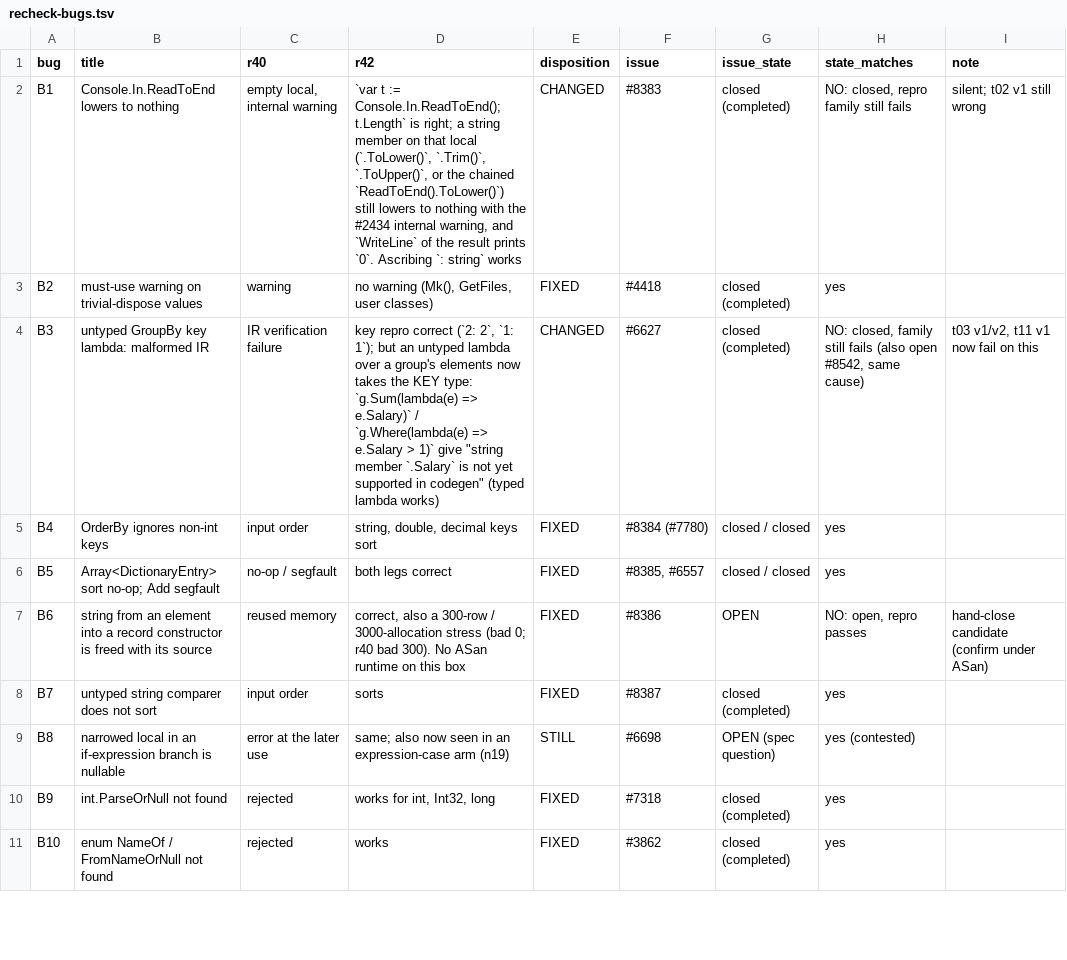
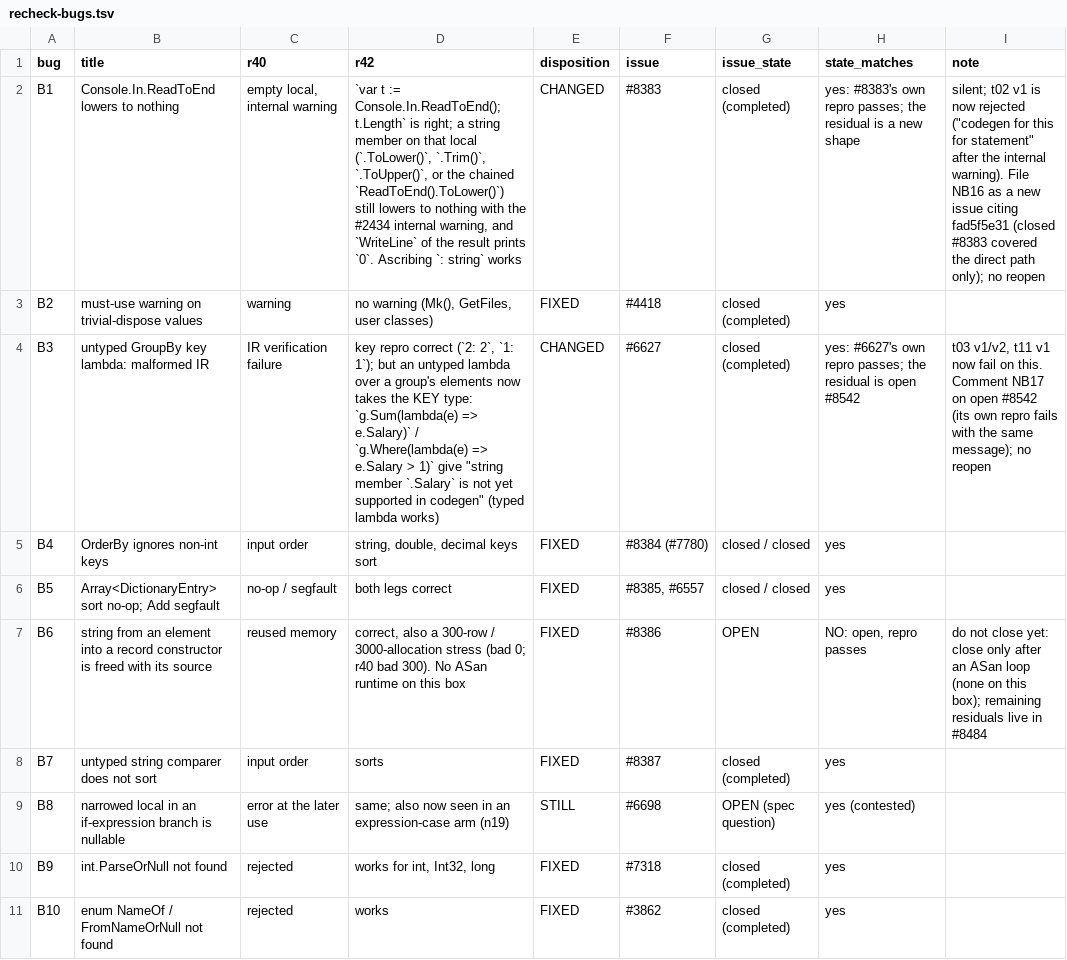
Before and after one commit to s8lap/bezel-lang, a TSV file: docs/research/ergonomics-study/r42/data/recheck-bugs.tsv, drawn as a sheet; only a part is shown; the diff covers the shown part only; the diff names each change by its address in the sheet, - before the commit and + after, or states it on an @@ line.

```diff
--- a/docs/research/ergonomics-study/r42/data/recheck-bugs.tsv
+++ b/docs/research/ergonomics-study/r42/data/recheck-bugs.tsv
-H2 (state_matches): NO: closed, repro family still fails
+H2 (state_matches): yes: #8383's own repro passes; the residual is a new shape
-I2 (note): …t02 v1 still wrong
+I2 (note): …t02 v1 is now rejected ("codegen for this for statement" after the internal warning). File NB16 as a new issue citing fad5f5e31 (closed #8383 covered the direct path only); no reopen
-H4 (state_matches): NO: closed, family still fails (also open #8542, same cause)
+H4 (state_matches): yes: #6627's own repro passes; the residual is open #8542
-I4 (note): …fail on this
+I4 (note): …fail on this. Comment NB17 on open #8542 (its own repro fails with the same message); no reopen
-I7 (note): hand-close candidate (confirm under ASan)
+I7 (note): do not close yet: close only after an ASan loop (none on this box); remaining residuals live in #8484
```
Also changed, not shown: 19 edited cells elsewhere in this file, docs/research/ergonomics-study/r42/data/new-frictions.tsv, docs/research/ergonomics-study/r42/data/recheck-frictions.tsv, 3 other files.
